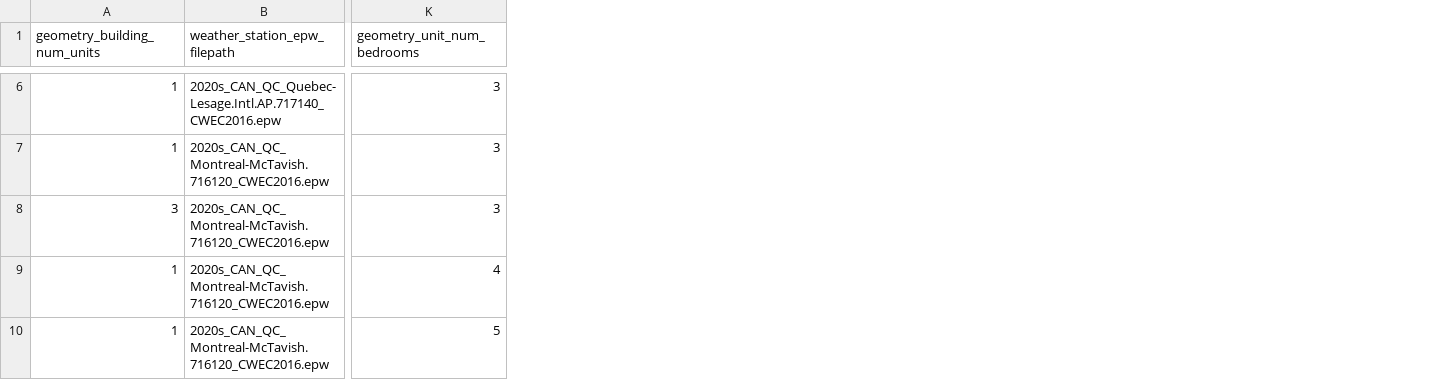
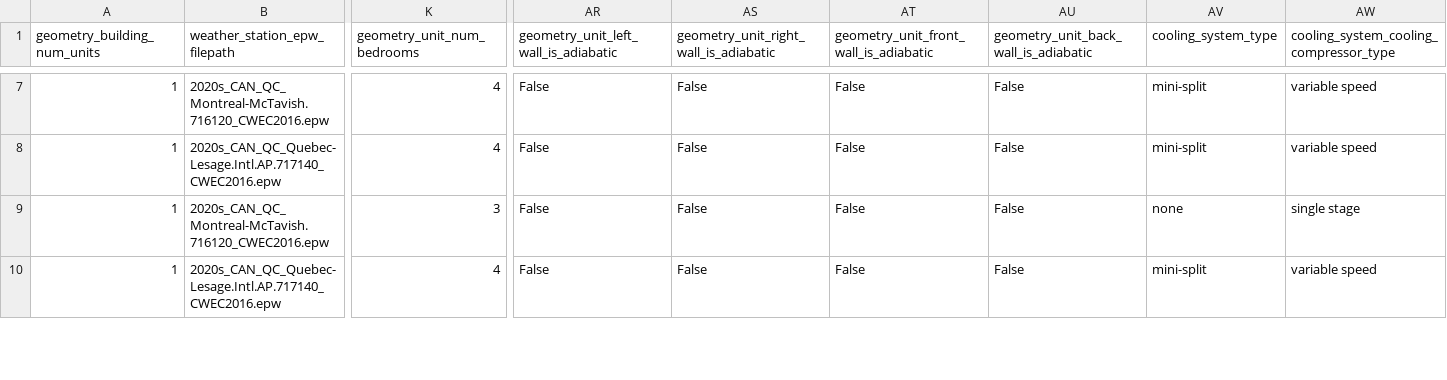
Before and after one commit to Febricant/sampler-simparc, a CSV file: building-test.csv, drawn as a sheet; only a part is shown, gaps mark what is left out; removed rows and columns are numbered as before the commit, all else as after; rows hold the shown columns only; the diff covers the shown part only; the diff names each change by its address in the sheet, - before the commit and + after, or states it on an @@ line.

```diff
--- a/building-test.csv
+++ b/building-test.csv
+column AR, row 1: geometry_unit_left_wall_is_adiabatic; rows 7-10: all False
+column AS, row 1: geometry_unit_right_wall_is_adiabatic; rows 7-10: all False
+column AT, row 1: geometry_unit_front_wall_is_adiabatic; rows 7-10: all False
+column AU, row 1: geometry_unit_back_wall_is_adiabatic; rows 7-10: all False
+column AV (cooling_system_type), rows 7-10: mini-split | mini-split | none | mini-split
+column AW, row 1: cooling_system_cooling_compressor_type; rows 7-10: variable speed | variable speed | single stage | variable speed
-B7 (weather_station_epw_filepath): 2020s_CAN_QC_Quebec-Lesage.Intl.AP.717140_CWEC2016.epw
+B7 (weather_station_epw_filepath): 2020s_CAN_QC_Montreal-McTavish.716120_CWEC2016.epw
-K7:K8 (geometry_unit_num_bedrooms): 3
+K7:K8 (geometry_unit_num_bedrooms): 4
-B8 (weather_station_epw_filepath): 2020s_CAN_QC_Montreal-McTavish.716120_CWEC2016.epw
+B8 (weather_station_epw_filepath): 2020s_CAN_QC_Quebec-Lesage.Intl.AP.717140_CWEC2016.epw
-row 8: 3 | 2020s_CAN_QC_Montreal-McTavish.716120_CWEC2016.epw | 3
-K9 (geometry_unit_num_bedrooms): 4
+K9 (geometry_unit_num_bedrooms): 3
-B10 (weather_station_epw_filepath): 2020s_CAN_QC_Montreal-McTavish.716120_CWEC2016.epw
+B10 (weather_station_epw_filepath): 2020s_CAN_QC_Quebec-Lesage.Intl.AP.717140_CWEC2016.epw
-K10 (geometry_unit_num_bedrooms): 5
+K10 (geometry_unit_num_bedrooms): 4
```
Also changed, not shown: 1 added row and 62 edited cells elsewhere in this file, 1 other file.
